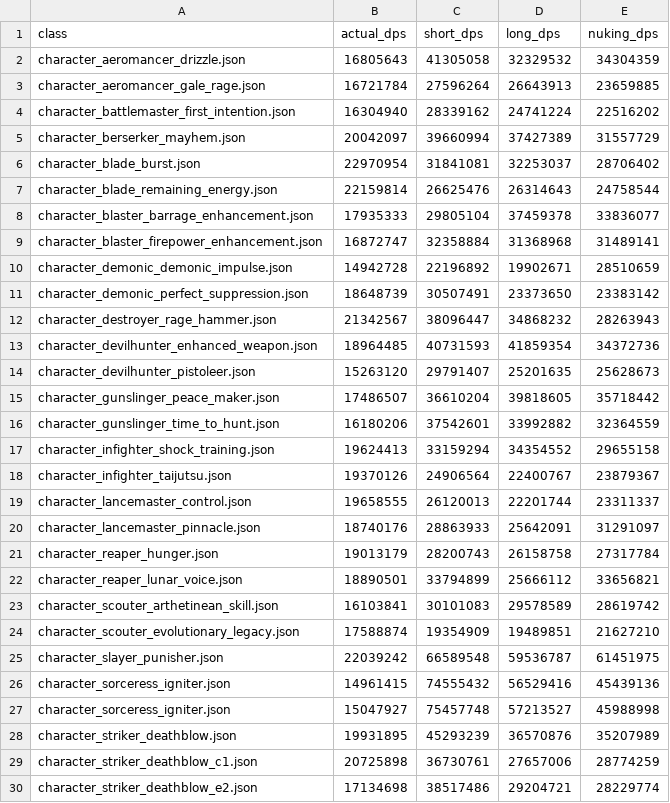
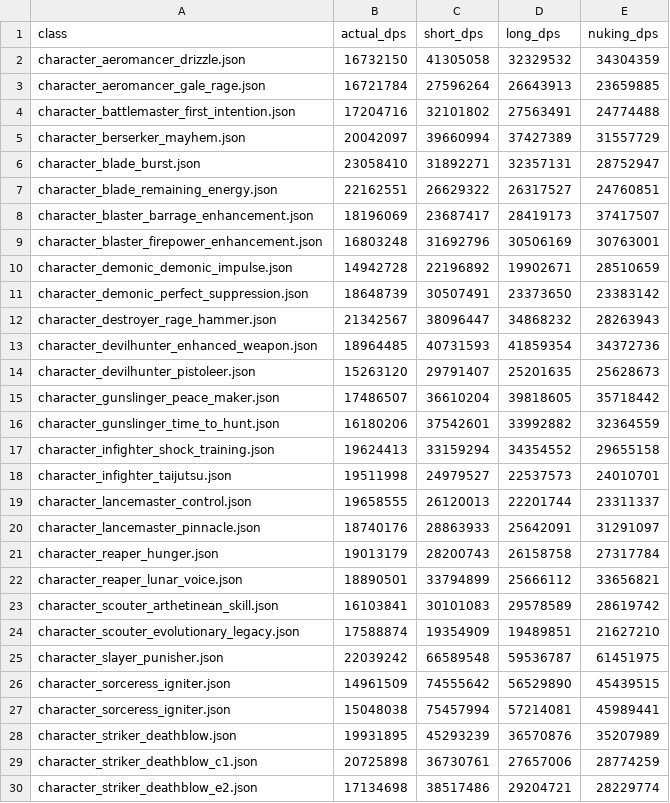
Before and after one commit to L1nked2/LostarkDPM, a CSV file: results.csv, drawn as a sheet; only a part is shown.

```diff
--- a/results.csv
+++ b/results.csv
@@ -1,10 +1,10 @@
 class,actual_dps,short_dps,long_dps,nuking_dps
-character_aeromancer_drizzle.json,16805643,41305058,32329532,34304359
+character_aeromancer_drizzle.json,16732150,41305058,32329532,34304359
 character_aeromancer_gale_rage.json,16721784,27596264,26643913,23659885
-character_battlemaster_first_intention.json,16304940,28339162,24741224,22516202
+character_battlemaster_first_intention.json,17204716,32101802,27563491,24774488
 character_berserker_mayhem.json,20042097,39660994,37427389,31557729
-character_blade_burst.json,22970954,31841081,32253037,28706402
-character_blade_remaining_energy.json,22159814,26625476,26314643,24758544
-character_blaster_barrage_enhancement.json,17935333,29805104,37459378,33836077
-character_blaster_firepower_enhancement.json,16872747,32358884,31368968,31489141
+character_blade_burst.json,23058410,31892271,32357131,28752947
+character_blade_remaining_energy.json,22162551,26629322,26317527,24760851
+character_blaster_barrage_enhancement.json,18196069,23687417,28419173,37417507
+character_blaster_firepower_enhancement.json,16803248,31692796,30506169,30763001
 character_demonic_demonic_impulse.json,14942728,22196892,19902671,28510659
@@ -17,3 +17,3 @@ character_gunslinger_time_to_hunt.json,16180206,37542601,33992882,32364559
 character_infighter_shock_training.json,19624413,33159294,34354552,29655158
-character_infighter_taijutsu.json,19370126,24906564,22400767,23879367
+character_infighter_taijutsu.json,19511998,24979527,22537573,24010701
 character_lancemaster_control.json,19658555,26120013,22201744,23311337
@@ -25,4 +25,4 @@ character_scouter_evolutionary_legacy.json,17588874,19354909,19489851,21627210
 character_slayer_punisher.json,22039242,66589548,59536787,61451975
-character_sorceress_igniter.json,14961415,74555432,56529416,45439136
-character_sorceress_igniter.json,15047927,75457748,57213527,45988998
+character_sorceress_igniter.json,14961509,74555642,56529890,45439515
+character_sorceress_igniter.json,15048038,75457994,57214081,45989441
 character_striker_deathblow.json,19931895,45293239,36570876,35207989
```
Also changed, not shown: 30 other files.
